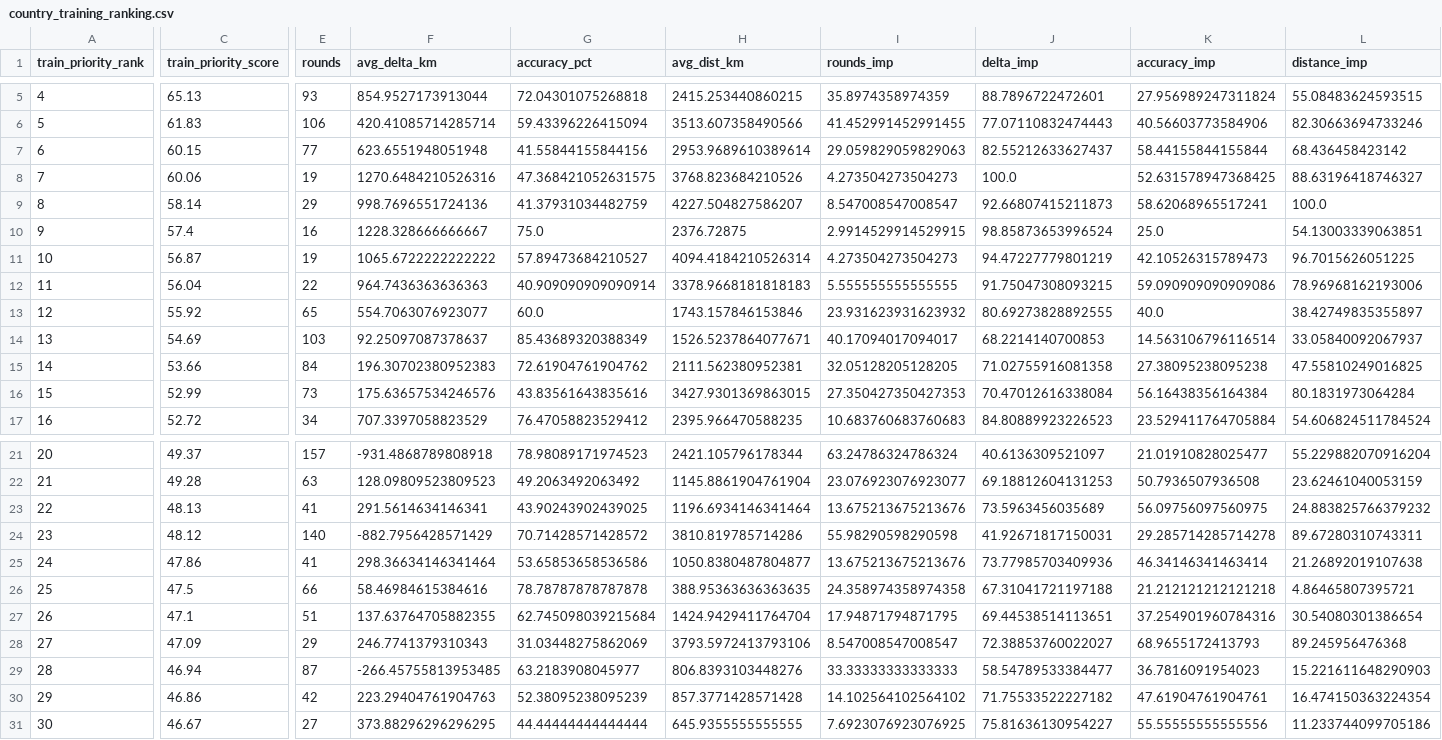
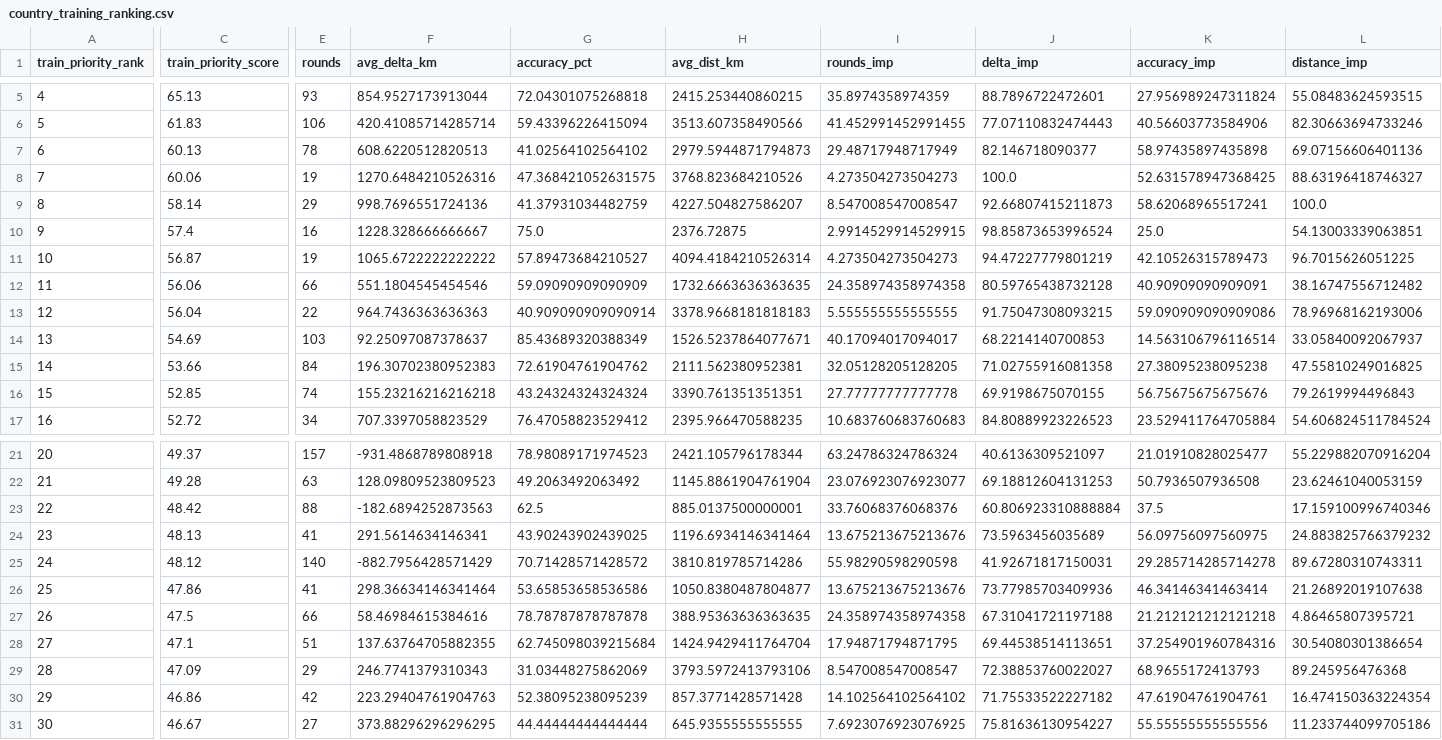
Before and after one commit to pedrosalgado22/Live_Geoguessr_Dashboard, a CSV file: country_training_ranking.csv, drawn as a sheet; only a part is shown, gaps mark what is left out; removed rows and columns are numbered as before the commit, all else as after; rows hold the shown columns only; the diff covers the shown part only; the diff names each change by its address in the sheet, - before the commit and + after, or states it on an @@ line.

```diff
--- a/country_training_ranking.csv
+++ b/country_training_ranking.csv
-C7 (train_priority_score): 60.15
+C7 (train_priority_score): 60.13
-E7 (rounds): 77
+E7 (rounds): 78
-F7 (avg_delta_km): 623.6551948051948
+F7 (avg_delta_km): 608.6220512820513
-G7 (accuracy_pct): 41.55844155844156
+G7 (accuracy_pct): 41.02564102564102
-H7 (avg_dist_km): 2953.9689610389614
+H7 (avg_dist_km): 2979.5944871794873
-I7 (rounds_imp): 29.059829059829063
+I7 (rounds_imp): 29.48717948717949
-J7 (delta_imp): 82.55212633627437
+J7 (delta_imp): 82.146718090377
-K7 (accuracy_imp): 58.44155844155844
+K7 (accuracy_imp): 58.97435897435898
-L7 (distance_imp): 68.436458423142
+L7 (distance_imp): 69.07156606401136
+row 12: 11 | 56.06 | 66 | 551.1804545454546 | 59.09090909090909 | 1732.6663636363635 | 24.358974358974358 | 80.59765438732128 | 40.90909090909091 | 38.16747556712482
-A13 (train_priority_rank): 11
+A13 (train_priority_rank): 12
-row 13: 12 | 55.92 | 65 | 554.7063076923077 | 60.0 | 1743.157846153846 | 23.931623931623932 | 80.69273828892555 | 40.0 | 38.42749835355897
-C16 (train_priority_score): 52.99
+C16 (train_priority_score): 52.85
-E16 (rounds): 73
+E16 (rounds): 74
-F16 (avg_delta_km): 175.63657534246576
+F16 (avg_delta_km): 155.23216216216218
-G16 (accuracy_pct): 43.83561643835616
+G16 (accuracy_pct): 43.24324324324324
-H16 (avg_dist_km): 3427.9301369863015
+H16 (avg_dist_km): 3390.761351351351
-I16 (rounds_imp): 27.350427350427353
+I16 (rounds_imp): 27.77777777777778
-J16 (delta_imp): 70.47012616338084
+J16 (delta_imp): 69.9198675070155
-K16 (accuracy_imp): 56.16438356164384
+K16 (accuracy_imp): 56.75675675675676
-L16 (distance_imp): 80.1831973064284
+L16 (distance_imp): 79.2619994496843
+row 23: 22 | 48.42 | 88 | -182.6894252873563 | 62.5 | 885.0137500000001 | 33.76068376068376 | 60.806923310888884 | 37.5 | 17.159100996740346
-A24 (train_priority_rank): 22
+A24 (train_priority_rank): 23
-A25 (train_priority_rank): 23
+A25 (train_priority_rank): 24
-A26 (train_priority_rank): 24
+A26 (train_priority_rank): 25
-A27 (train_priority_rank): 25
+A27 (train_priority_rank): 26
-A28 (train_priority_rank): 26
+A28 (train_priority_rank): 27
-A29 (train_priority_rank): 27
+A29 (train_priority_rank): 28
-row 29: 28 | 46.94 | 87 | -266.45755813953485 | 63.2183908045977 | 806.8393103448276 | 33.33333333333333 | 58.54789533384477 | 36.7816091954023 | 15.221611648290903
```
Also changed, not shown: 18 edited cells elsewhere in this file, country_summary.csv, games.csv, 1 other file.
